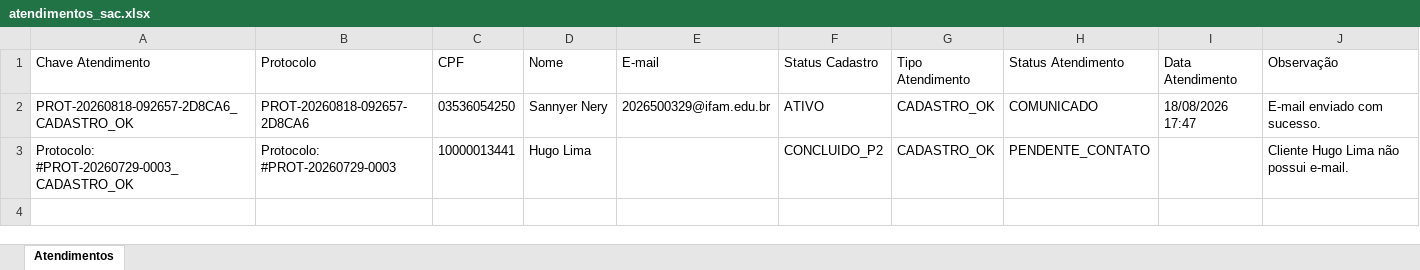
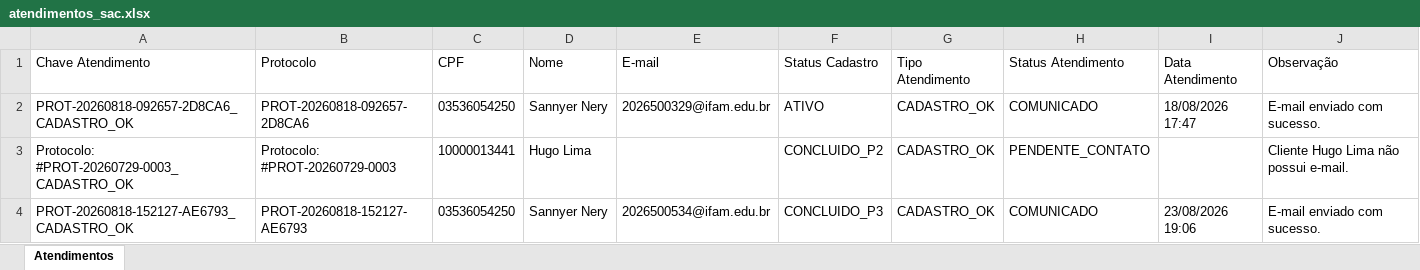
Before and after one commit to Sannyer3232/hyperautomation-equipe-1, an Excel workbook: ERP_Portal_Fake/Sistema_Integrador_Portal_Fake/atendimentos_sac.xlsx, sheet Atendimentos, drawn as a sheet; values as stored, in another font and other column widths than the file's, no borders; the diff names each change by its address in the sheet, - before the commit and + after, or states it on an @@ line.

```diff
--- a/ERP_Portal_Fake/Sistema_Integrador_Portal_Fake/atendimentos_sac.xlsx (sheet Atendimentos)
+++ b/ERP_Portal_Fake/Sistema_Integrador_Portal_Fake/atendimentos_sac.xlsx (sheet Atendimentos)
+row 4: PROT-20260818-152127-AE6793_CADASTRO_OK | PROT-20260818-152127-AE6793 | 03536054250 | Sannyer Nery | 2026500534@ifam.edu.br | CONCLUIDO_P3 | CADASTRO_OK | COMUNICADO | 23/08/2026 19:06 | E-mail enviado com sucesso.
```
Also changed, not shown: 14 other files.
